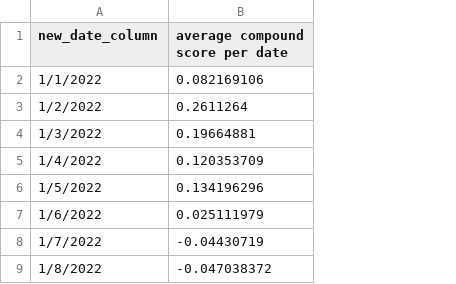
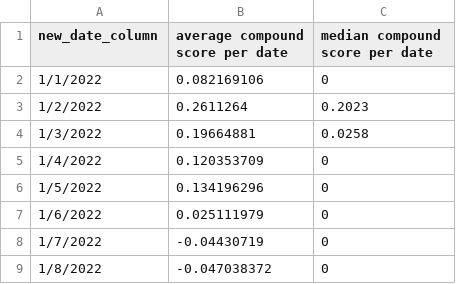
Before and after one commit to aarch23/OptYx, a CSV file: Resources/final_df_score_dateindex_edited.csv, drawn as a sheet; only a part is shown; the diff names each change by its address in the sheet, - before the commit and + after, or states it on an @@ line.

Commit message:
added daily median sentiment to analysis

```diff
--- a/Resources/final_df_score_dateindex_edited.csv
+++ b/Resources/final_df_score_dateindex_edited.csv
+column C (median compound score per date), rows 2-9: 0 | 0.2023 | 0.0258 | 0 | 0 | 0 | 0 | 0
```
Also changed, not shown: 1 other file.
